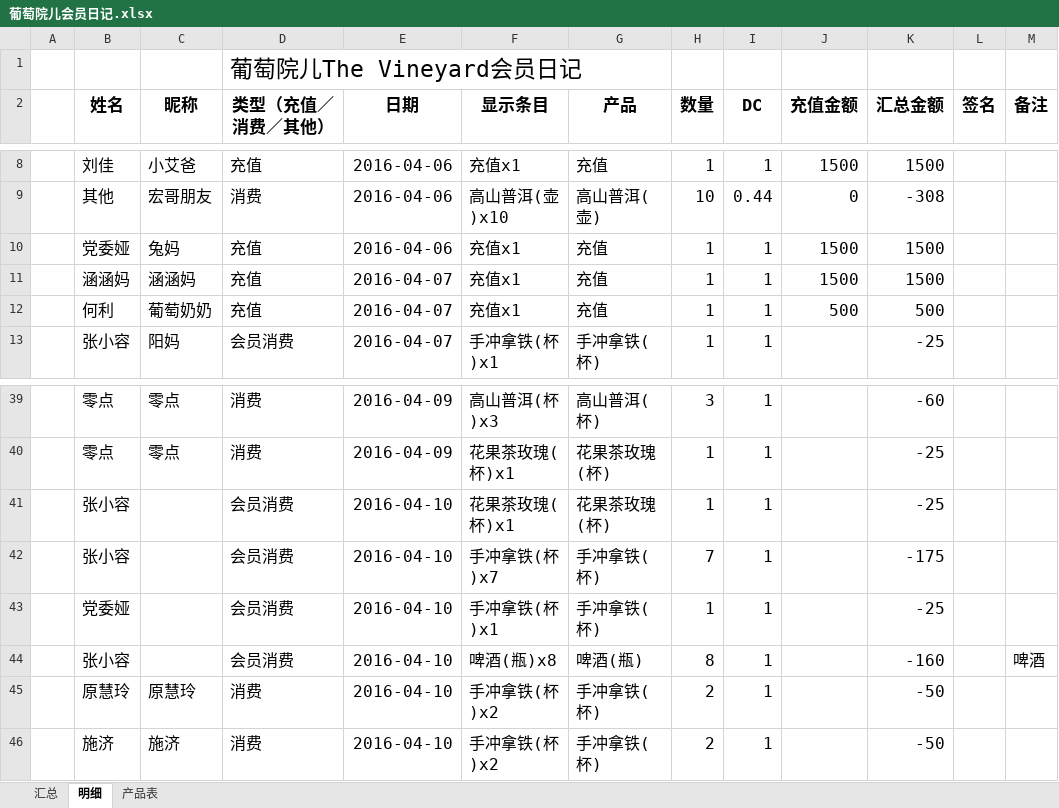
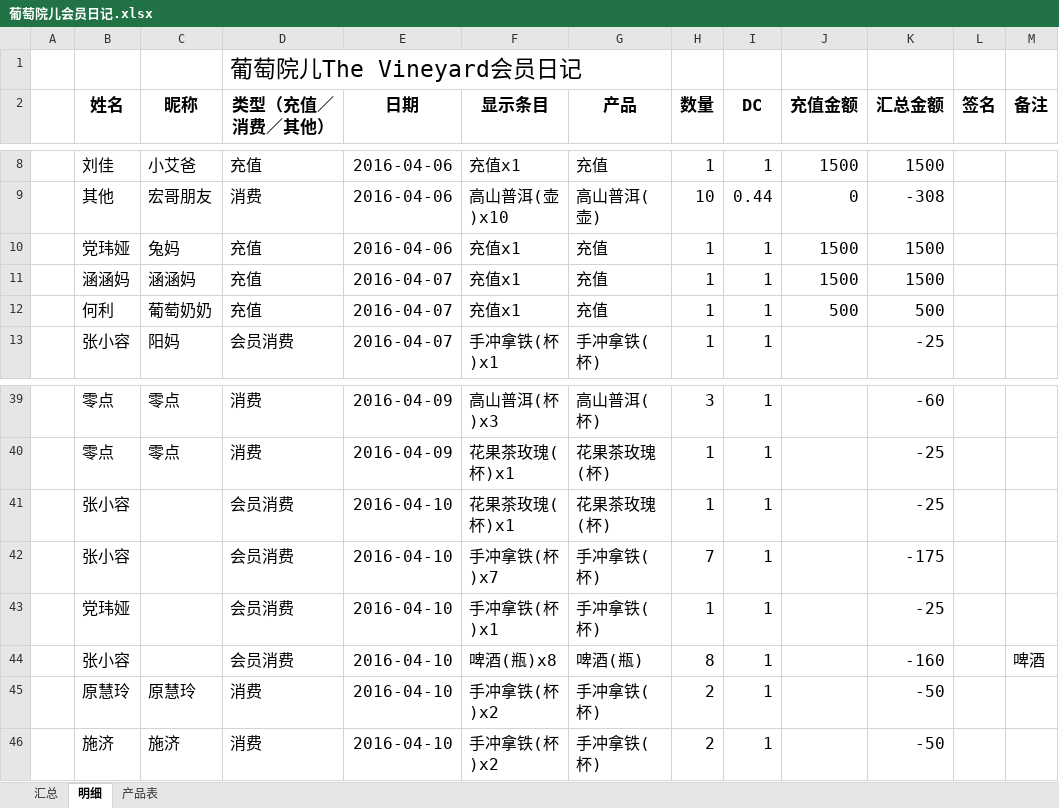
Before and after one commit to hanyong37/ptye, an Excel workbook: 文档/葡萄院儿会员日记.xlsx, sheet 明细, drawn as a sheet; only a part is shown, gaps mark what is left out; values as stored, in another font and other column widths than the file's, no borders; table styles not drawn; the diff covers the shown part only; the diff names each change by its address in the sheet, - before the commit and + after, or states it on an @@ line.

```diff
--- a/文档/葡萄院儿会员日记.xlsx (sheet 明细)
+++ b/文档/葡萄院儿会员日记.xlsx (sheet 明细)
-B10 (姓名): 党委娅
+B10 (姓名): 党玮娅
-B43 (姓名): 党委娅
+B43 (姓名): 党玮娅
```
Also changed, not shown: 18 added rows and 18 removed rows elsewhere in this sheet, sheet 汇总, sheet 产品表, formulas that keep their value.
